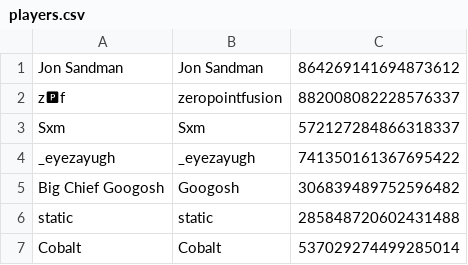
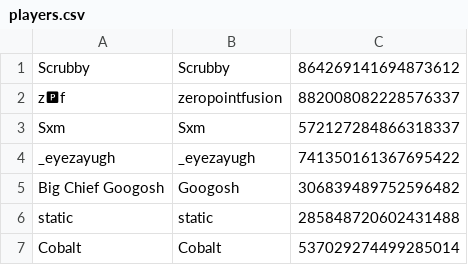
Before and after one commit to eyezayugh-rl/Scrubbys-Garage, a CSV file: Players/players.csv, drawn as a sheet; only a part is shown; removed rows and columns are numbered as before the commit, all else as after; the diff names each change by its address in the sheet, - before the commit and + after, or states it on an @@ line.

Commit message:
Updated Players

```diff
--- a/Players/players.csv
+++ b/Players/players.csv
-row 1: Jon Sandman | Jon Sandman | 864269141694873612
+row 1: Scrubby | Scrubby | 864269141694873612
```
